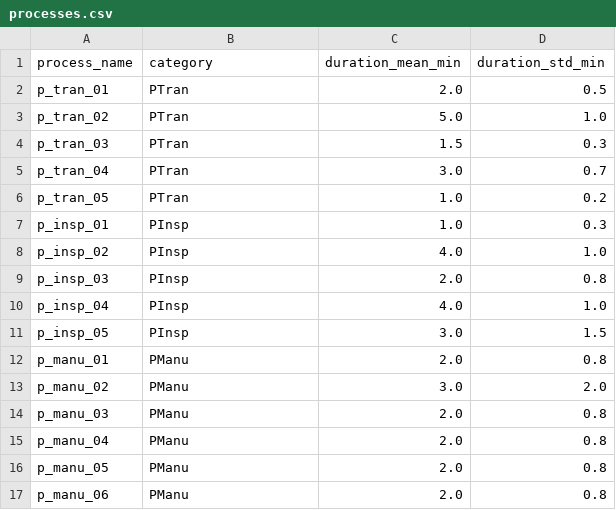
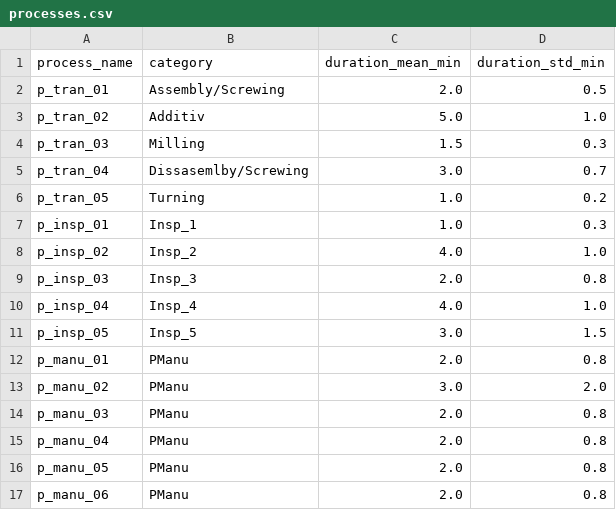
Before and after one commit to jensbeckerAA/Benchmark-Problem-for-Capacity-Planning-in-Remanufacturing, a CSV file: processes.csv, drawn as a sheet.

Commit message:
Update processes.csv

```diff
--- a/processes.csv
+++ b/processes.csv
@@ -1,12 +1,12 @@
 process_name,category,duration_mean_min,duration_std_min
-p_tran_01,PTran,2.0,0.5
-p_tran_02,PTran,5.0,1.0
-p_tran_03,PTran,1.5,0.3
-p_tran_04,PTran,3.0,0.7
-p_tran_05,PTran,1.0,0.2
-p_insp_01,PInsp,1.0,0.3
-p_insp_02,PInsp,4.0,1.0
-p_insp_03,PInsp,2.0,0.8
-p_insp_04,PInsp,4.0,1.0
-p_insp_05,PInsp,3.0,1.5
+p_tran_01,Assembly/Screwing,2.0,0.5
+p_tran_02,Additiv,5.0,1.0
+p_tran_03,Milling,1.5,0.3
+p_tran_04,Dissasemlby/Screwing,3.0,0.7
+p_tran_05,Turning,1.0,0.2
+p_insp_01,Insp_1 ,1.0,0.3
+p_insp_02,Insp_2 ,4.0,1.0
+p_insp_03,Insp_3,2.0,0.8
+p_insp_04,Insp_4,4.0,1.0
+p_insp_05,Insp_5,3.0,1.5
 p_manu_01,PManu,2.0,0.8
```
